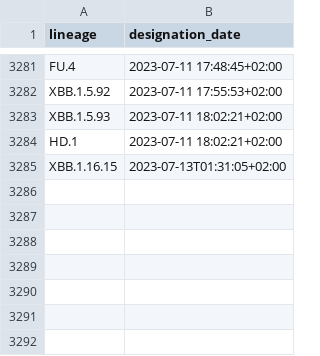
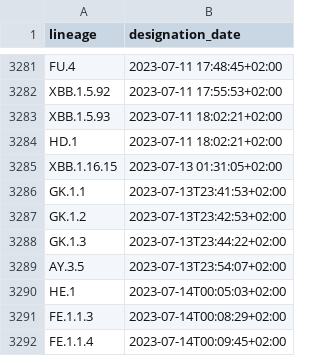
Before and after one commit to ciscorucinski/pango-designation-dates, a CSV file: data/lineage_designation_date.csv, drawn as a sheet; only a part is shown, gaps mark what is left out.

```diff
--- a/data/lineage_designation_date.csv
+++ b/data/lineage_designation_date.csv
@@ -3284,2 +3284,9 @@ XBB.1.5.93,2023-07-11 18:02:21+02:00
 HD.1,2023-07-11 18:02:21+02:00
-XBB.1.16.15,2023-07-13T01:31:05+02:00
+XBB.1.16.15,2023-07-13 01:31:05+02:00
+GK.1.1,2023-07-13T23:41:53+02:00
+GK.1.2,2023-07-13T23:42:53+02:00
+GK.1.3,2023-07-13T23:44:22+02:00
+AY.3.5,2023-07-13T23:54:07+02:00
+HE.1,2023-07-14T00:05:03+02:00
+FE.1.1.3,2023-07-14T00:08:29+02:00
+FE.1.1.4,2023-07-14T00:09:45+02:00
```
Also changed, not shown: 1 other file.
